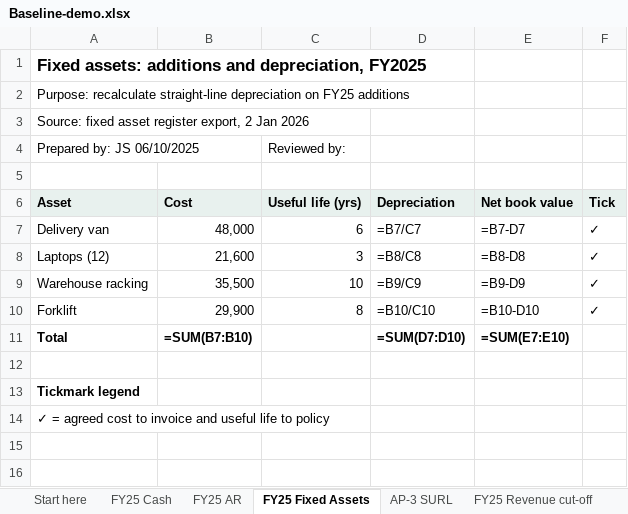
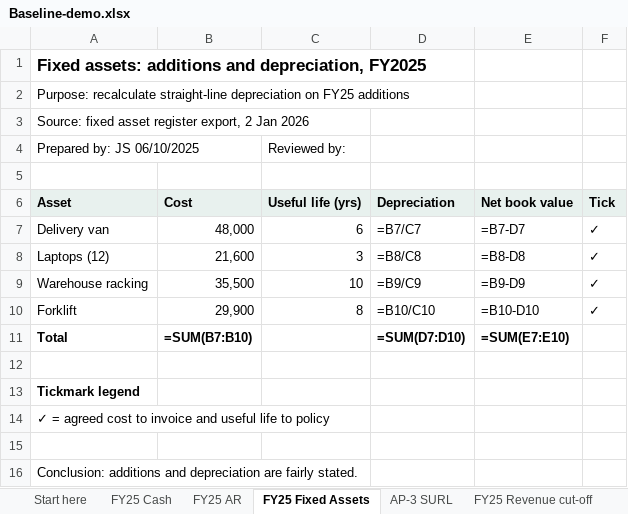
Before and after one commit to hmacknak/Baseline, an Excel workbook: demo/Baseline-demo.xlsx, sheet FY25 Fixed Assets, drawn as a sheet; values as stored, in another font and other column widths than the file's, no borders; formulas without a stored value are shown as written; the diff names each change by its address in the sheet, - before the commit and + after, or states it on an @@ line.

```diff
--- a/demo/Baseline-demo.xlsx (sheet FY25 Fixed Assets)
+++ b/demo/Baseline-demo.xlsx (sheet FY25 Fixed Assets)
+row 15: (empty)
+row 16: Conclusion: additions and depreciation are fairly stated.
```
Also changed, not shown: sheet Start here, sheet AP-3 SURL, sheet FY25 AR, 23 other files.
